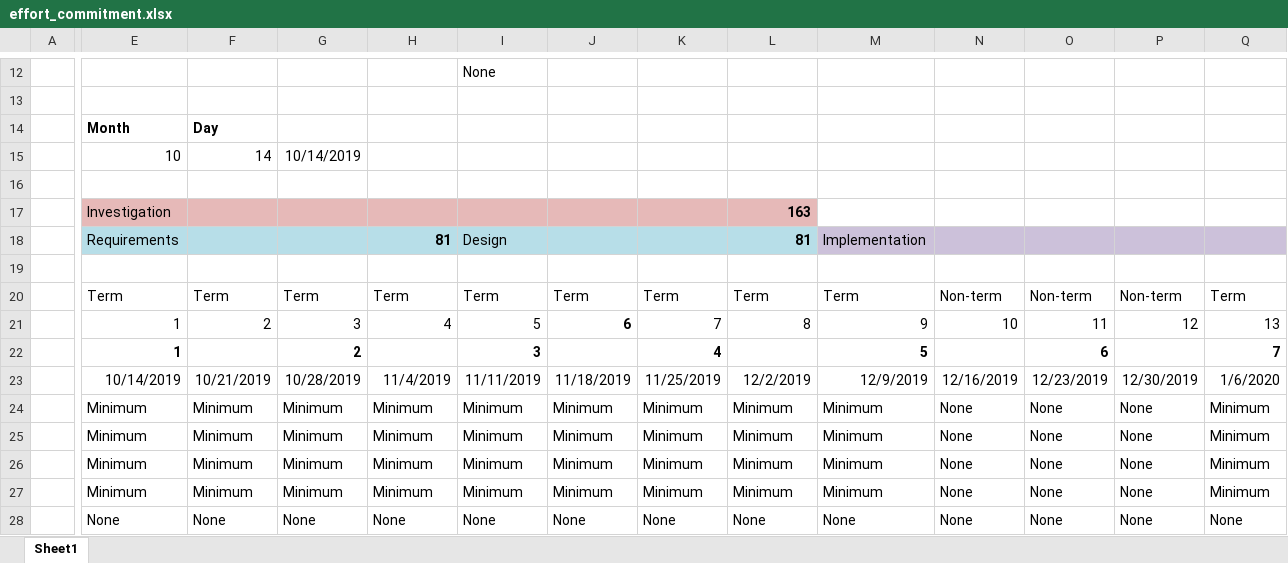
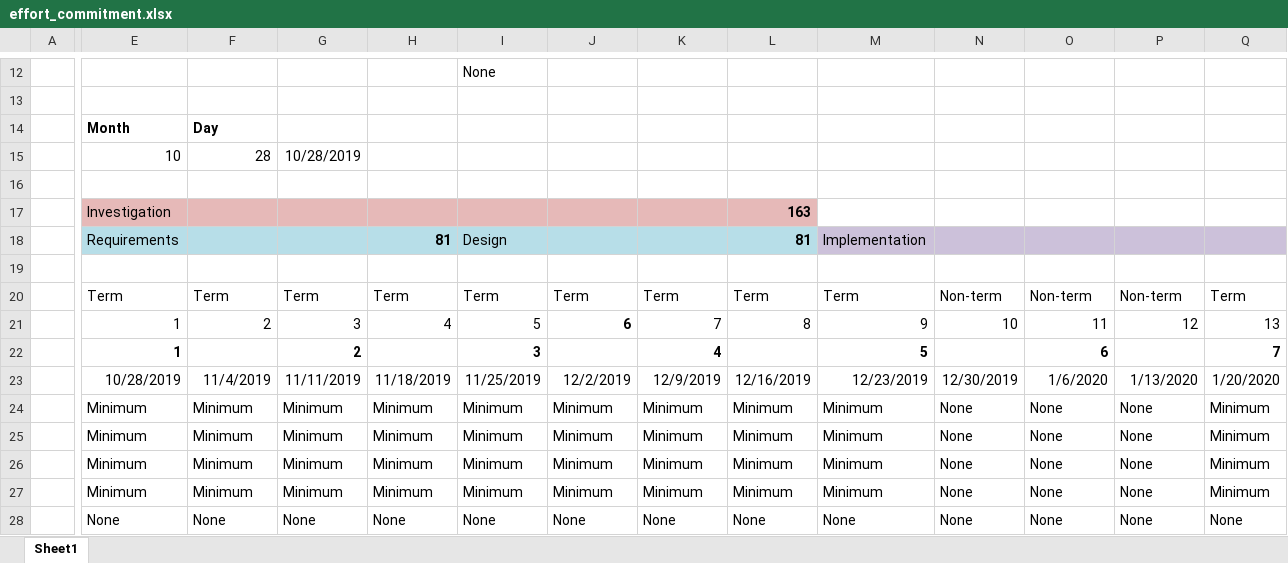
Before and after one commit to CMDT/LiveProjectsTemplate, an Excel workbook: documentation/budget/effort_commitment.xlsx, sheet Sheet1, drawn as a sheet; only a part is shown, gaps mark what is left out; values as stored, in another font and other column widths than the file's, no borders; conditional formats not drawn; the diff covers the shown part only; the diff names each change by its address in the sheet, - before the commit and + after, or states it on an @@ line.

Commit message:
Corrected Sprint 1 date

```diff
--- a/documentation/budget/effort_commitment.xlsx (sheet Sheet1)
+++ b/documentation/budget/effort_commitment.xlsx (sheet Sheet1)
-F15: 14
+F15: 28
-G15: 10/14/2019
+G15: 10/28/2019
-E23: 10/14/2019
+E23: 10/28/2019
-F23: 10/21/2019
+F23: 11/4/2019
-G23: 10/28/2019
+G23: 11/11/2019
-H23: 11/4/2019
+H23: 11/18/2019
-I23: 11/11/2019
+I23: 11/25/2019
-J23: 11/18/2019
+J23: 12/2/2019
-K23: 11/25/2019
+K23: 12/9/2019
-L23: 12/2/2019
+L23: 12/16/2019
-M23: 12/9/2019
+M23: 12/23/2019
-N23: 12/16/2019
+N23: 12/30/2019
-O23: 12/23/2019
+O23: 1/6/2020
-P23: 12/30/2019
+P23: 1/13/2020
-Q23: 1/6/2020
+Q23: 1/20/2020
```
Also changed, not shown: 9 edited cells elsewhere in this sheet.
